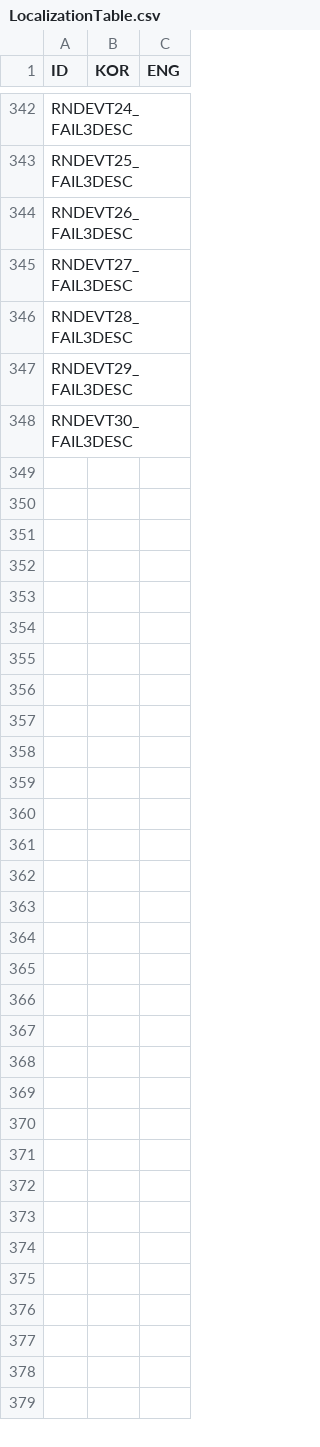
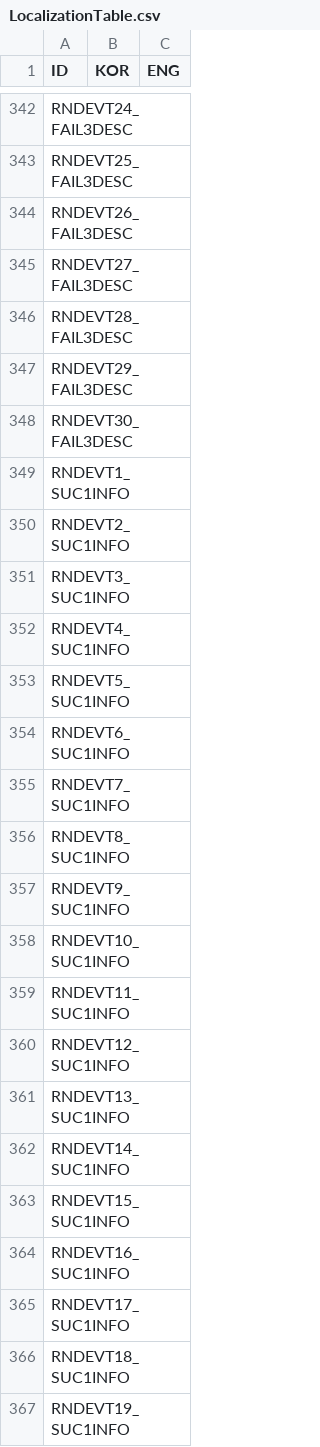
Before and after one commit to 12tg12tg/NeverlandForest, a CSV file: Assets/Resources/Tables/LocalizationTable.csv, drawn as a sheet; only a part is shown, gaps mark what is left out; the diff covers the shown part only.

```diff
--- a/Assets/Resources/Tables/LocalizationTable.csv
+++ b/Assets/Resources/Tables/LocalizationTable.csv
@@ -675 +668,20 @@ RNDEVT29_FAIL3DESC,,
 RNDEVT30_FAIL3DESC,,
+RNDEVT1_SUC1INFO,,
+RNDEVT2_SUC1INFO,,
+RNDEVT3_SUC1INFO,,
+RNDEVT4_SUC1INFO,,
+RNDEVT5_SUC1INFO,,
+RNDEVT6_SUC1INFO,,
+RNDEVT7_SUC1INFO,,
+RNDEVT8_SUC1INFO,,
+RNDEVT9_SUC1INFO,,
+RNDEVT10_SUC1INFO,,
+RNDEVT11_SUC1INFO,,
+RNDEVT12_SUC1INFO,,
+RNDEVT13_SUC1INFO,,
+RNDEVT14_SUC1INFO,,
+RNDEVT15_SUC1INFO,,
+RNDEVT16_SUC1INFO,,
+RNDEVT17_SUC1INFO,,
+RNDEVT18_SUC1INFO,,
+RNDEVT19_SUC1INFO,,
```
Also changed, not shown: 161 added rows and 4 edited cells elsewhere in this file, 2 other files.
